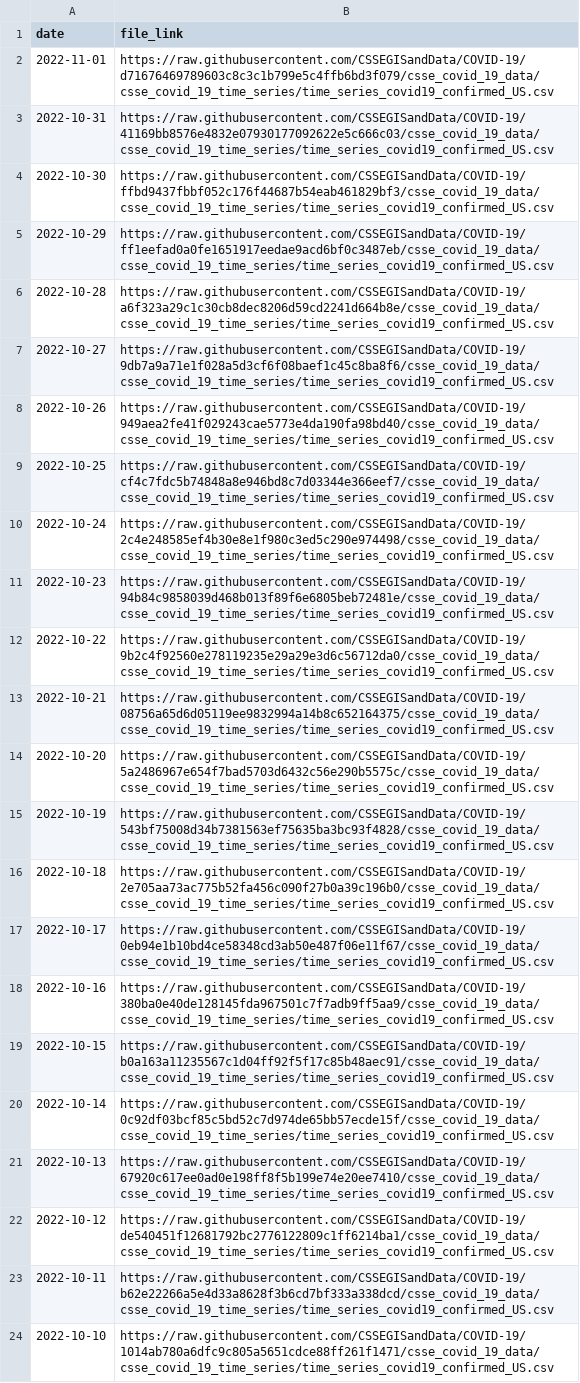
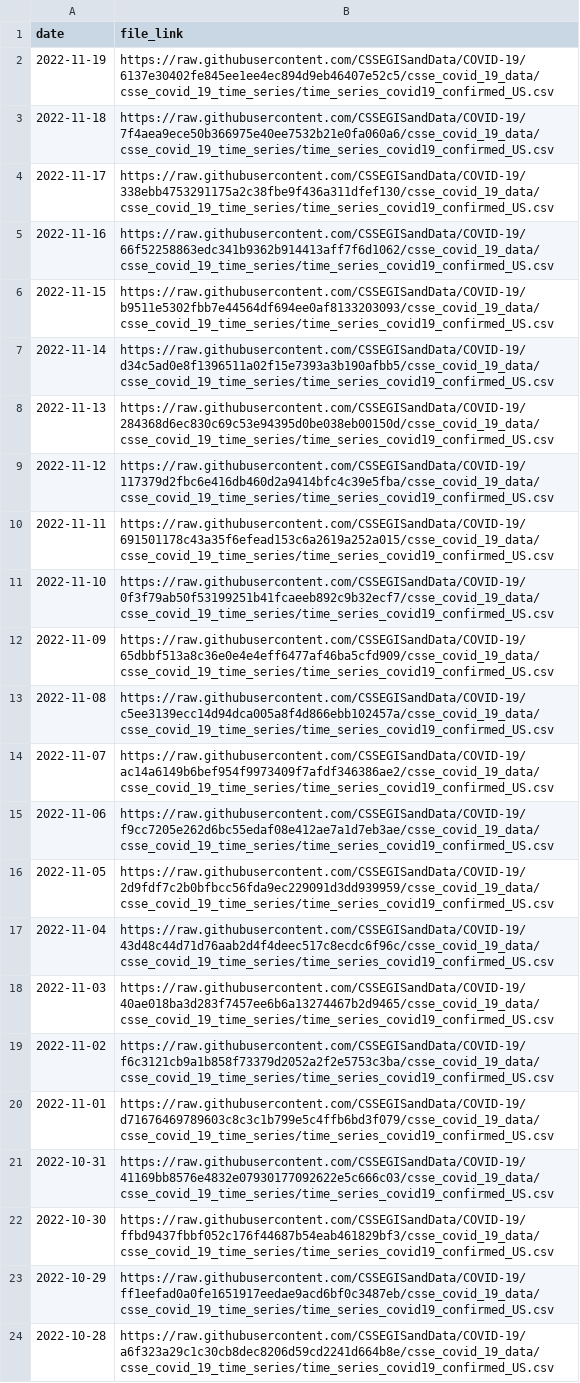
Before and after one commit to reichlab/covidData, a CSV file: data/jhu_us_cases_data_links.csv, drawn as a sheet; only a part is shown; the shorter side is filled out with more unchanged rows.

```diff
--- a/data/jhu_us_cases_data_links.csv
+++ b/data/jhu_us_cases_data_links.csv
@@ -1,2 +1,20 @@
 "date","file_link"
+2022-11-19,"https://raw.githubusercontent.com/CSSEGISandData/COVID-19/6137e30402fe845ee1ee4ec894d9eb46407e52c5/csse_covid_19_data/csse_covid_19_time_series/time_series_covid19_confirmed_US.csv"
+2022-11-18,"https://raw.githubusercontent.com/CSSEGISandData/COVID-19/7f4aea9ece50b366975e40ee7532b21e0fa060a6/csse_covid_19_data/csse_covid_19_time_series/time_series_covid19_confirmed_US.csv"
+2022-11-17,"https://raw.githubusercontent.com/CSSEGISandData/COVID-19/338ebb4753291175a2c38fbe9f436a311dfef130/csse_covid_19_data/csse_covid_19_time_series/time_series_covid19_confirmed_US.csv"
+2022-11-16,"https://raw.githubusercontent.com/CSSEGISandData/COVID-19/66f52258863edc341b9362b914413aff7f6d1062/csse_covid_19_data/csse_covid_19_time_series/time_series_covid19_confirmed_US.csv"
+2022-11-15,"https://raw.githubusercontent.com/CSSEGISandData/COVID-19/b9511e5302fbb7e44564df694ee0af8133203093/csse_covid_19_data/csse_covid_19_time_series/time_series_covid19_confirmed_US.csv"
+2022-11-14,"https://raw.githubusercontent.com/CSSEGISandData/COVID-19/d34c5ad0e8f1396511a02f15e7393a3b190afbb5/csse_covid_19_data/csse_covid_19_time_series/time_series_covid19_confirmed_US.csv"
+2022-11-13,"https://raw.githubusercontent.com/CSSEGISandData/COVID-19/284368d6ec830c69c53e94395d0be038eb00150d/csse_covid_19_data/csse_covid_19_time_series/time_series_covid19_confirmed_US.csv"
+2022-11-12,"https://raw.githubusercontent.com/CSSEGISandData/COVID-19/117379d2fbc6e416db460d2a9414bfc4c39e5fba/csse_covid_19_data/csse_covid_19_time_series/time_series_covid19_confirmed_US.csv"
+2022-11-11,"https://raw.githubusercontent.com/CSSEGISandData/COVID-19/691501178c43a35f6efead153c6a2619a252a015/csse_covid_19_data/csse_covid_19_time_series/time_series_covid19_confirmed_US.csv"
+2022-11-10,"https://raw.githubusercontent.com/CSSEGISandData/COVID-19/0f3f79ab50f53199251b41fcaeeb892c9b32ecf7/csse_covid_19_data/csse_covid_19_time_series/time_series_covid19_confirmed_US.csv"
+2022-11-09,"https://raw.githubusercontent.com/CSSEGISandData/COVID-19/65dbbf513a8c36e0e4e4eff6477af46ba5cfd909/csse_covid_19_data/csse_covid_19_time_series/time_series_covid19_confirmed_US.csv"
+2022-11-08,"https://raw.githubusercontent.com/CSSEGISandData/COVID-19/c5ee3139ecc14d94dca005a8f4d866ebb102457a/csse_covid_19_data/csse_covid_19_time_series/time_series_covid19_confirmed_US.csv"
+2022-11-07,"https://raw.githubusercontent.com/CSSEGISandData/COVID-19/ac14a6149b6bef954f9973409f7afdf346386ae2/csse_covid_19_data/csse_covid_19_time_series/time_series_covid19_confirmed_US.csv"
+2022-11-06,"https://raw.githubusercontent.com/CSSEGISandData/COVID-19/f9cc7205e262d6bc55edaf08e412ae7a1d7eb3ae/csse_covid_19_data/csse_covid_19_time_series/time_series_covid19_confirmed_US.csv"
+2022-11-05,"https://raw.githubusercontent.com/CSSEGISandData/COVID-19/2d9fdf7c2b0bfbcc56fda9ec229091d3dd939959/csse_covid_19_data/csse_covid_19_time_series/time_series_covid19_confirmed_US.csv"
+2022-11-04,"https://raw.githubusercontent.com/CSSEGISandData/COVID-19/43d48c44d71d76aab2d4f4deec517c8ecdc6f96c/csse_covid_19_data/csse_covid_19_time_series/time_series_covid19_confirmed_US.csv"
+2022-11-03,"https://raw.githubusercontent.com/CSSEGISandData/COVID-19/40ae018ba3d283f7457ee6b6a13274467b2d9465/csse_covid_19_data/csse_covid_19_time_series/time_series_covid19_confirmed_US.csv"
+2022-11-02,"https://raw.githubusercontent.com/CSSEGISandData/COVID-19/f6c3121cb9a1b858f73379d2052a2f2e5753c3ba/csse_covid_19_data/csse_covid_19_time_series/time_series_covid19_confirmed_US.csv"
 2022-11-01,"https://raw.githubusercontent.com/CSSEGISandData/COVID-19/d71676469789603c8c3c1b799e5c4ffb6bd3f079/csse_covid_19_data/csse_covid_19_time_series/time_series_covid19_confirmed_US.csv"
```
Also changed, not shown: data/jhu_global_cases_data_links.csv, data/jhu_global_deaths_data_links.csv, 1 other file.
